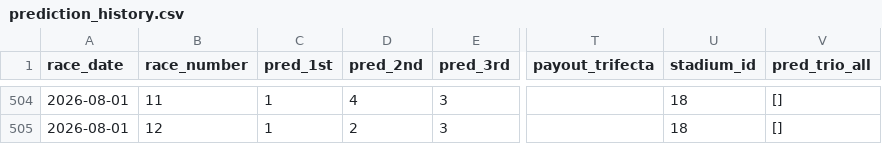
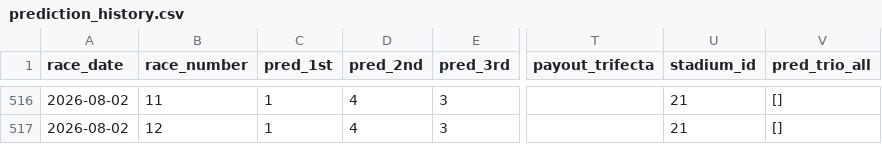
Before and after one commit to polipoli0401/predict-boatrace, a CSV file: prediction_history.csv, drawn as a sheet; only a part is shown, gaps mark what is left out; addresses are those after the commit; the diff covers the shown part only; the diff names each change by its address in the sheet, - before the commit and + after, or states it on an @@ line.

```diff
--- a/prediction_history.csv
+++ b/prediction_history.csv
-A516:A517 (race_date): 2026-08-01
+A516:A517 (race_date): 2026-08-02
-U516:U517 (stadium_id): 18
+U516:U517 (stadium_id): 21
-D517 (pred_2nd): 2
+D517 (pred_2nd): 4
```
Also changed, not shown: 12 added rows and 80 edited cells elsewhere in this file, 1 other file.
